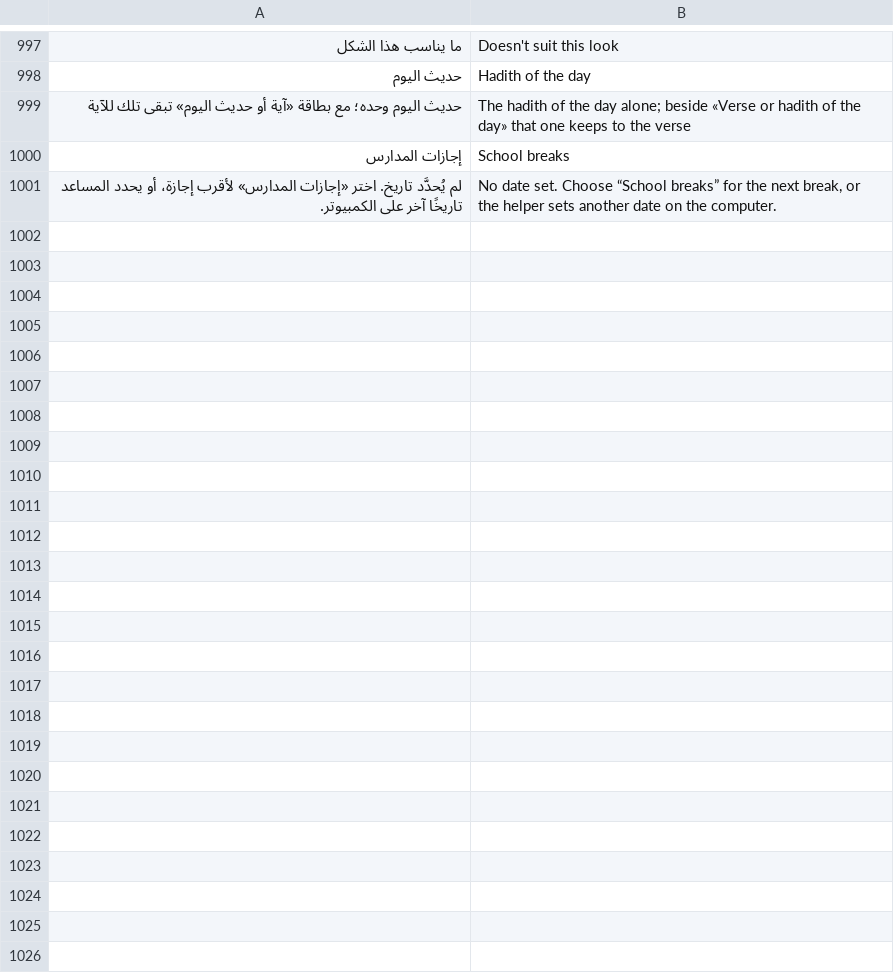
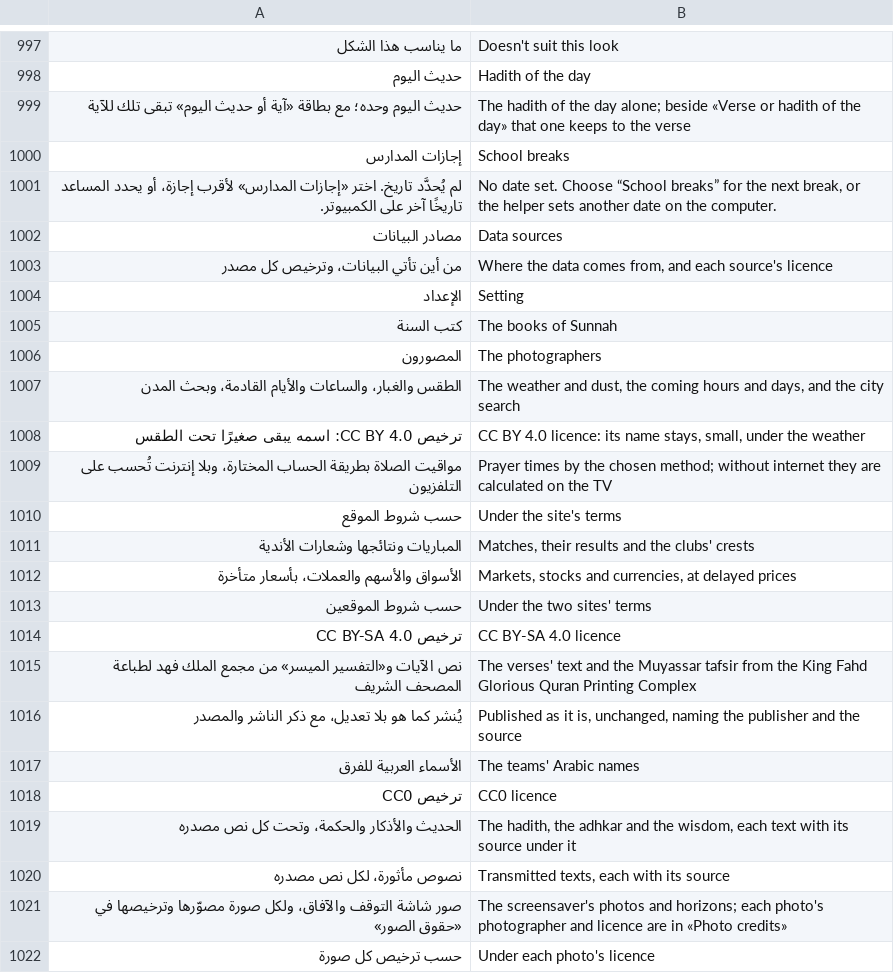
Before and after one commit to tshi-dev/UrTV, a TSV file: i18n/en/saver.tsv, drawn as a sheet; only a part is shown, gaps mark what is left out.

Commit message:
4.4 «مصادر البيانات»: a source on a card is a tiny dim line at most, every source said once under «حول»
- The page's rule (.srcl): 60% of the line it sits by, half its light. The weather's
  «Open-Meteo، الآن» (its CC BY credit stays, that small), the markets' «آخر تحديث»,
  TheSportsDB on the football home and the matches page.
- Settings ← حول ← «مصادر البيانات» (Sources.java): each source, what it gives and its
  terms; «الإعداد» lands on the row of what it gives. Not «المصادر»: that is the TV's
  inputs on the home.
Tests: sources_rule.test.mjs (5 designs, 2 sizes, the matches page, no provider named
outside a source line), sources_rule_test.py, football_page (the count and the source).

```diff
--- a/i18n/en/saver.tsv
+++ b/i18n/en/saver.tsv
@@ -1001 +1001,22 @@
 لم يُحدَّد تاريخ. اختر «إجازات المدارس» لأقرب إجازة، أو يحدد المساعد تاريخًا آخر على الكمبيوتر.	No date set. Choose “School breaks” for the next break, or the helper sets another date on the computer.
+مصادر البيانات	Data sources
+من أين تأتي البيانات، وترخيص كل مصدر	Where the data comes from, and each source's licence
+الإعداد	Setting
+كتب السنة	The books of Sunnah
+المصورون	The photographers
+الطقس والغبار، والساعات والأيام القادمة، وبحث المدن	The weather and dust, the coming hours and days, and the city search
+ترخيص CC BY 4.0: اسمه يبقى صغيرًا تحت الطقس	CC BY 4.0 licence: its name stays, small, under the weather
+مواقيت الصلاة بطريقة الحساب المختارة، وبلا إنترنت تُحسب على التلفزيون	Prayer times by the chosen method; without internet they are calculated on the TV
+حسب شروط الموقع	Under the site's terms
+المباريات ونتائجها وشعارات الأندية	Matches, their results and the clubs' crests
+الأسواق والأسهم والعملات، بأسعار متأخرة	Markets, stocks and currencies, at delayed prices
+حسب شروط الموقعين	Under the two sites' terms
+ترخيص CC BY-SA 4.0	CC BY-SA 4.0 licence
+نص الآيات و«التفسير الميسر» من مجمع الملك فهد لطباعة المصحف الشريف	The verses' text and the Muyassar tafsir from the King Fahd Glorious Quran Printing Complex
+يُنشر كما هو بلا تعديل، مع ذكر الناشر والمصدر	Published as it is, unchanged, naming the publisher and the source
+الأسماء العربية للفرق	The teams' Arabic names
+ترخيص CC0	CC0 licence
+الحديث والأذكار والحكمة، وتحت كل نص مصدره	The hadith, the adhkar and the wisdom, each text with its source under it
+نصوص مأثورة، لكل نص مصدره	Transmitted texts, each with its source
+صور شاشة التوقف والآفاق، ولكل صورة مصوّرها وترخيصها في «حقوق الصور»	The screensaver's photos and horizons; each photo's photographer and licence are in «Photo credits»
+حسب ترخيص كل صورة	Under each photo's licence
```
Also changed, not shown: 15 other files.
